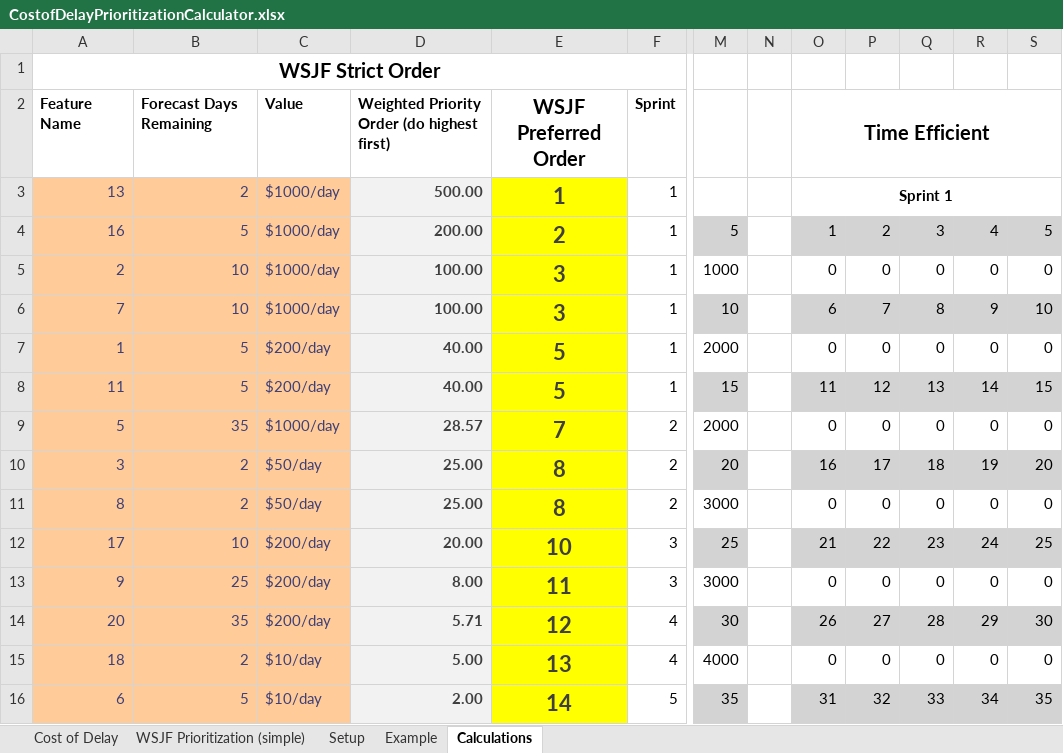
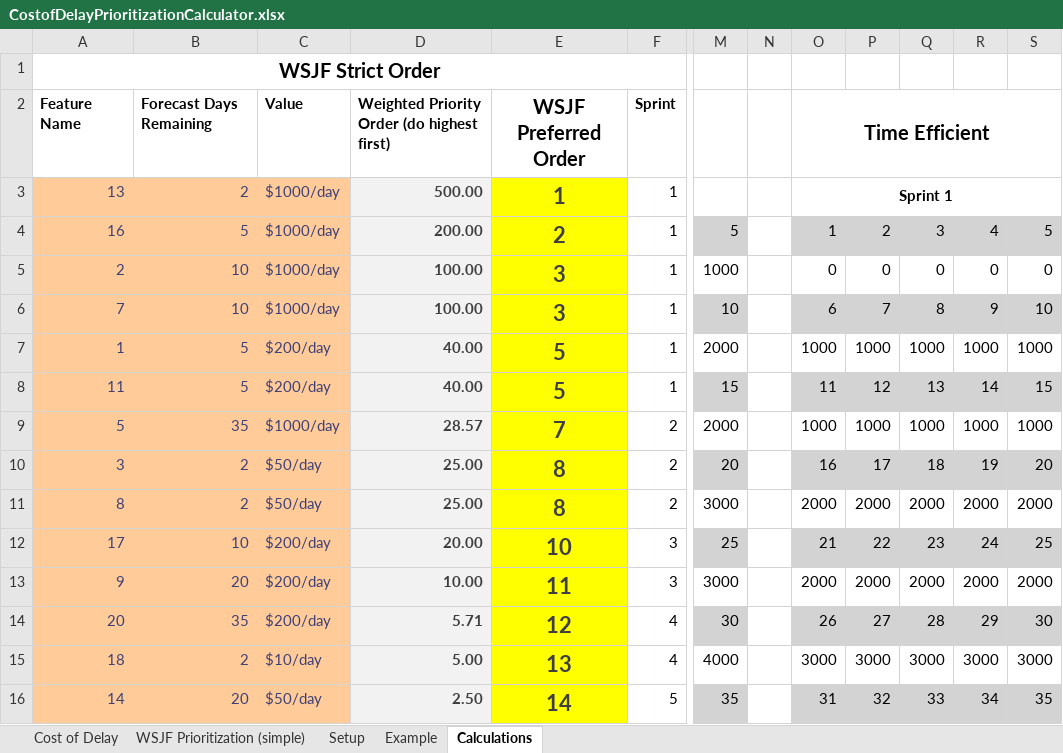
Before and after one commit to ParulSPatel/SEIS664-Team3, an Excel workbook: CostofDelayPrioritizationCalculator.xlsx, sheet Calculations, drawn as a sheet; only a part is shown, gaps mark what is left out; values as stored, in another font and other column widths than the file's, no borders; the diff covers the shown part only; the diff names each change by its address in the sheet, - before the commit and + after, or states it on an @@ line.

Commit message:
update spreadsheet to include iteration makeup and adjust 25 day features to 20 as listed in instructions

```diff
--- a/CostofDelayPrioritizationCalculator.xlsx (sheet Calculations)
+++ b/CostofDelayPrioritizationCalculator.xlsx (sheet Calculations)
-O7: 0
+O7: 1000
-P7: 0
+P7: 1000
-Q7: 0
+Q7: 1000
-R7: 0
+R7: 1000
-S7: 0
+S7: 1000
-O9: 0
+O9: 1000
-P9: 0
+P9: 1000
-Q9: 0
+Q9: 1000
-R9: 0
+R9: 1000
-S9: 0
+S9: 1000
-O11: 0
+O11: 2000
-P11: 0
+P11: 2000
-Q11: 0
+Q11: 2000
-R11: 0
+R11: 2000
-S11: 0
+S11: 2000
-B13: 25
+B13: 20
-D13: 8.00
+D13: 10.00
-O13: 0
+O13: 2000
-P13: 0
+P13: 2000
-Q13: 0
+Q13: 2000
-R13: 0
+R13: 2000
-S13: 0
+S13: 2000
-O15: 0
+O15: 3000
-P15: 0
+P15: 3000
-Q15: 0
+Q15: 3000
-R15: 0
+R15: 3000
-S15: 0
+S15: 3000
-A16: 6
+A16: 14
-B16: 5
+B16: 20
-C16: $10/day
+C16: $50/day
-D16: 2.00
+D16: 2.50
```
Also changed, not shown: 16 added rows, 18 removed rows, 321 edited cells and cell formats elsewhere in this sheet, sheet WSJF Prioritization (simple), formulas that keep their value, 4 other files.
